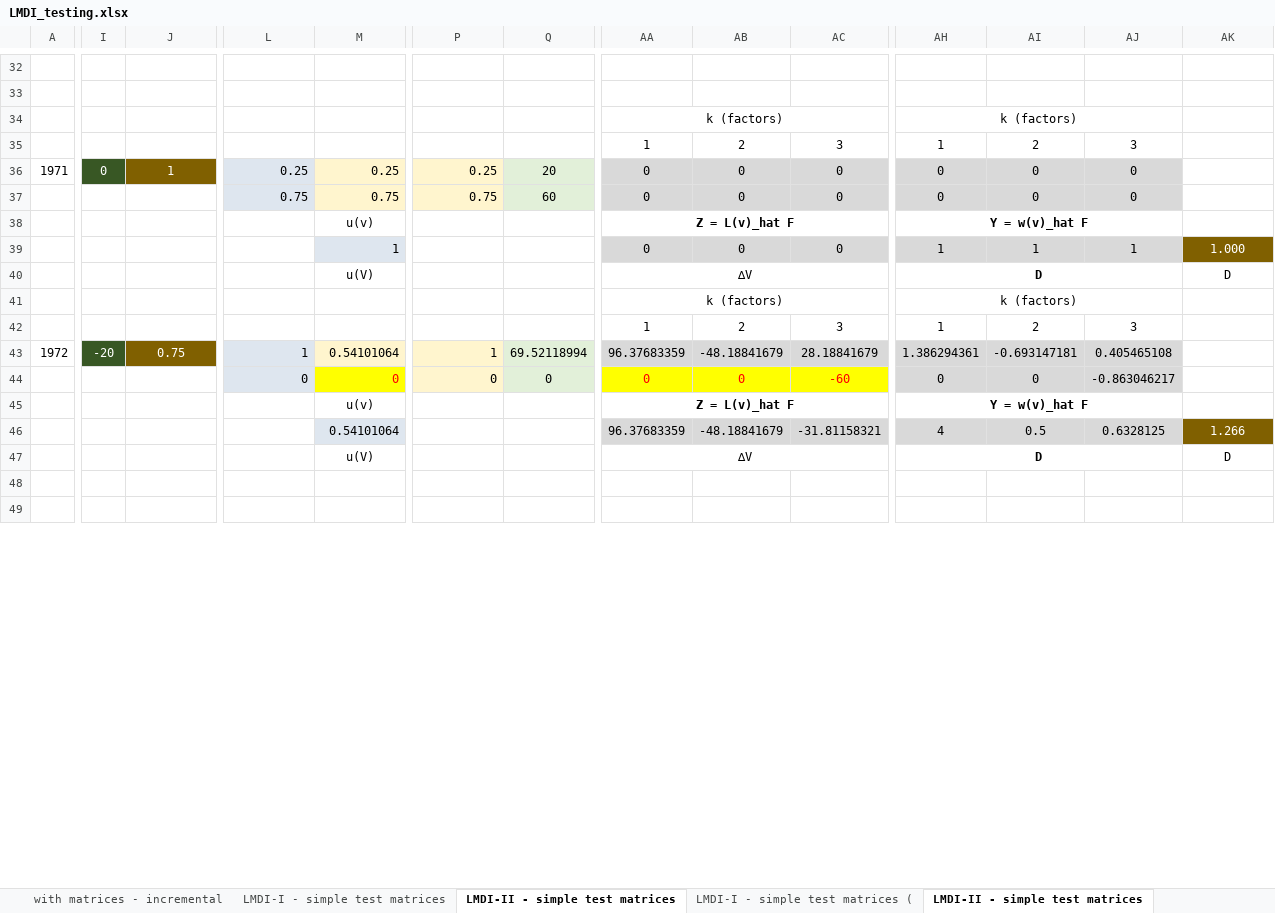
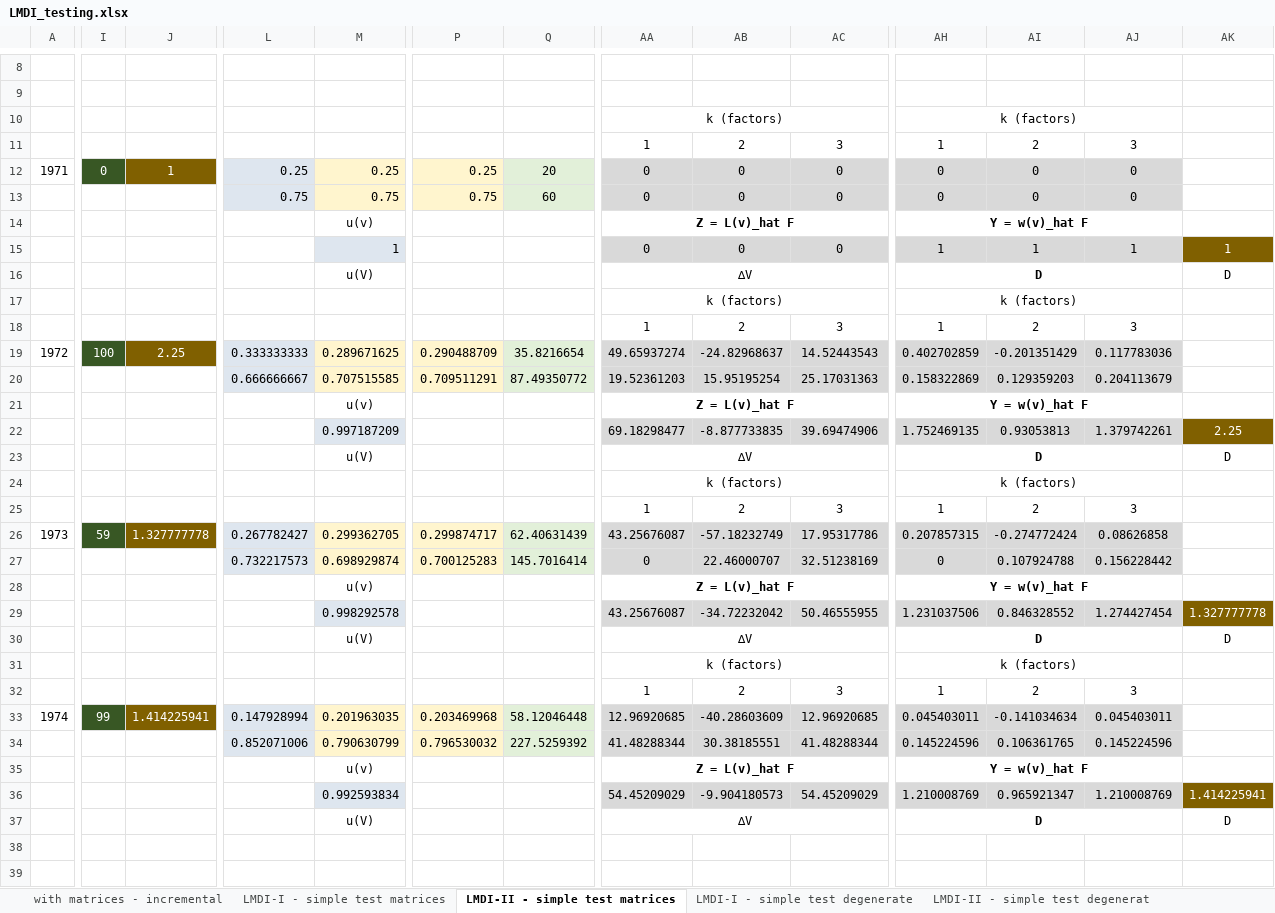
Before and after one commit to JeromeHambyeVerbrugghen/LMDIR, an Excel workbook: data-raw/LMDI_testing.xlsx, sheet LMDI-II - simple test matrices, drawn as a sheet; only a part is shown, gaps mark what is left out; values as stored, in another font and other column widths than the file's, no borders; removed rows and columns are numbered as before the commit, all else as after; rows hold the shown columns only; the diff covers the shown part only; the diff names each change by its address in the sheet, - before the commit and + after, or states it on an @@ line.

```diff
--- a/data-raw/LMDI_testing.xlsx (sheet LMDI-II - simple test matrices)
+++ b/data-raw/LMDI_testing.xlsx (sheet LMDI-II - simple test matrices)
-sheet tab: LMDI-I - simple test matrices (
+sheet tab: LMDI-I - simple test degenerate
+sheet tab: LMDI-II - simple test degenerat
@@ sheet tab order changed: with matrices - incremental | LMDI-I - simple test matrices | LMDI-II - simple test matrices | LMDI-I - simple test degenerate | LMDI-II - simple test degenerat @@
-AK15: 1.000
+AK15: 1
-I19: -20
+I19: 100
-J19: 0.75
+J19: 2.25
-L19: 1
+L19: 0.333333333
-M19: 0.54101064
+M19: 0.289671625
-P19: 1
+P19: 0.290488709
-Q19: 69.52118994
+Q19: 35.8216654
-AA19: 96.37683359
+AA19: 49.65937274
-AB19: -48.18841679
+AB19: -24.82968637
-AC19: 28.18841679
+AC19: 14.52443543
-AH19: 1.386294361
+AH19: 0.402702859
-AI19: -0.693147181
+AI19: -0.201351429
-AJ19: 0.405465108
+AJ19: 0.117783036
-row 44:  |  |  | 0 | 0 | 0 | 0 | 0 | 0 | -60 | 0 | 0 | -0.863046217
+row 20:  |  |  | 0.666666667 | 0.707515585 | 0.709511291 | 87.49350772 | 19.52361203 | 15.95195254 | 25.17031363 | 0.158322869 | 0.129359203 | 0.204113679
-row 46:  |  |  |  | 0.54101064 |  |  | 96.37683359 | -48.18841679 | -31.81158321 | 4 | 0.5 | 0.6328125 | 1.266
+row 22:  |  |  |  | 0.997187209 |  |  | 69.18298477 | -8.877733835 | 39.69474906 | 1.752469135 | 0.93053813 | 1.379742261 | 2.25
@@ row 17 moved to row 24: k (factors) @@
@@ row 18 moved to row 25: 1 @@
+row 26: 1973 | 59 | 1.327777778 | 0.267782427 | 0.299362705 | 0.299874717 | 62.40631439 | 43.25676087 | -57.18232749 | 17.95317786 | 0.207857315 | -0.274772424 | 0.08626858
+row 27:  |  |  | 0.732217573 | 0.698929874 | 0.700125283 | 145.7016414 | 0 | 22.46000707 | 32.51238169 | 0 | 0.107924788 | 0.156228442
@@ row 14 moved to row 28: X @@
+row 29:  |  |  |  | 0.998292578 |  |  | 43.25676087 | -34.72232042 | 50.46555955 | 1.231037506 | 0.846328552 | 1.274427454 | 1.327777778
@@ row 16 moved to row 30: V @@
+row 31:  |  |  |  |  |  |  | k (factors) |  |  | k (factors)
+row 32:  |  |  |  |  |  |  | 1 | 2 | 3 | 1 | 2 | 3
+row 33: 1974 | 99 | 1.414225941 | 0.147928994 | 0.201963035 | 0.203469968 | 58.12046448 | 12.96920685 | -40.28603609 | 12.96920685 | 0.045403011 | -0.141034634 | 0.045403011
+row 34:  |  |  | 0.852071006 | 0.790630799 | 0.796530032 | 227.5259392 | 41.48288344 | 30.38185551 | 41.48288344 | 0.145224596 | 0.106361765 | 0.145224596
@@ row 21 moved to row 35: X @@
+row 36:  |  |  |  | 0.992593834 |  |  | 54.45209029 | -9.904180573 | 54.45209029 | 1.210008769 | 0.965921347 | 1.210008769 | 1.414225941
+row 37:  |  |  |  | u(V) |  |  | ∆V |  |  | D |  |  | D
```
Also changed, not shown: 2 added rows, 19 removed rows and 12 edited cells elsewhere in this sheet, formulas that keep their value.
